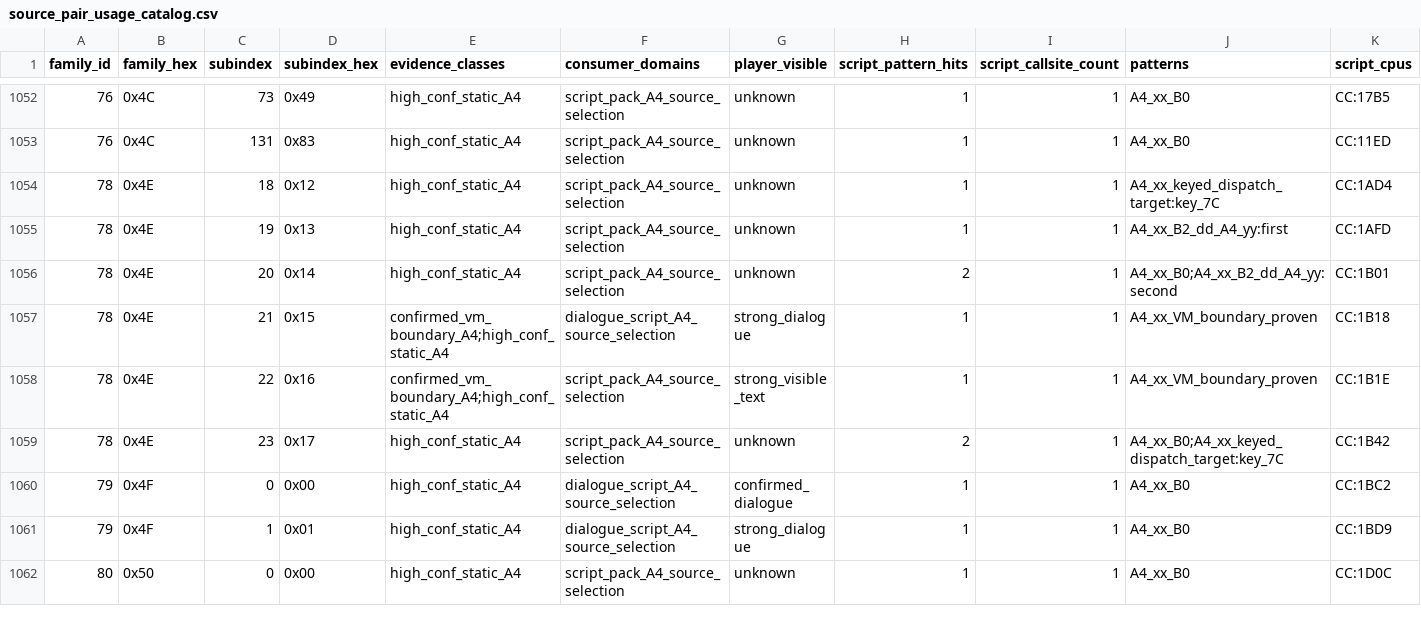
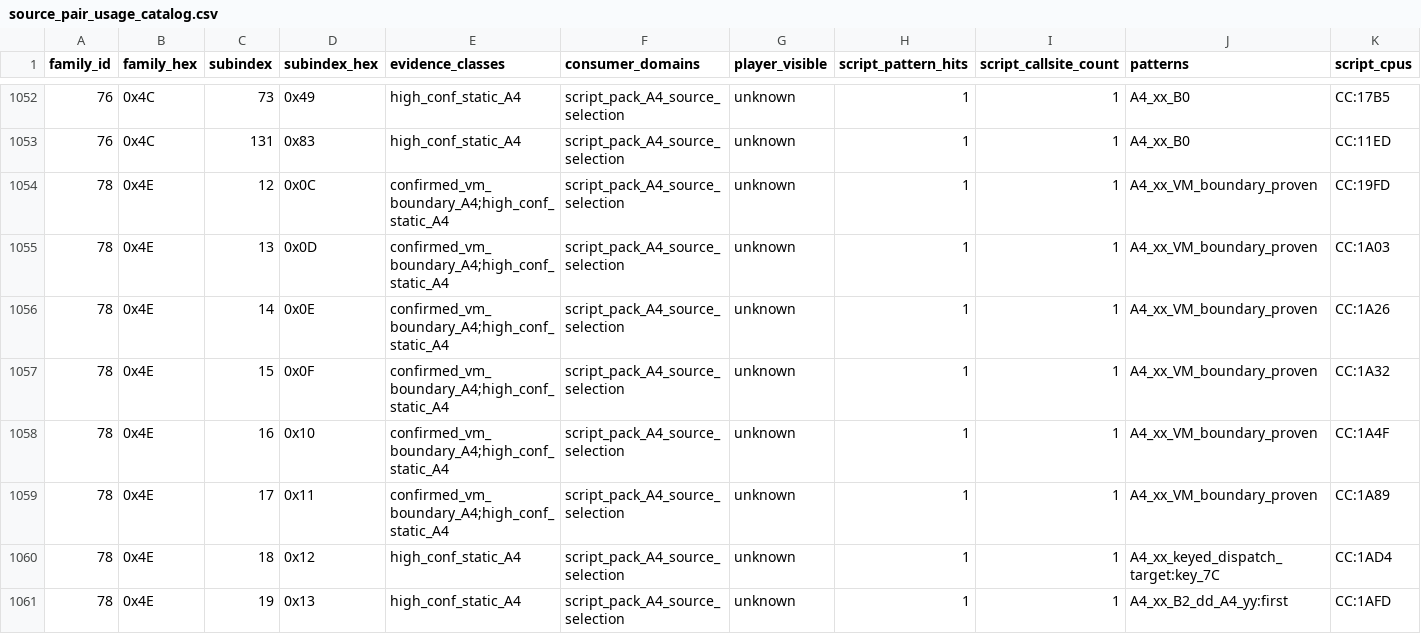
Before and after one commit to zin1985/shinmomo, a CSV file: data/dialogue/source_pair_usage_catalog.csv, drawn as a sheet; only a part is shown, gaps mark what is left out; the shorter side is filled out with more unchanged rows; rows hold the shown columns only; the diff names each change by its address in the sheet, - before the commit and + after, or states it on an @@ line.

Commit message:
Add family 0x4E VM-proven source pairs 0x0C-0x11

```diff
--- a/data/dialogue/source_pair_usage_catalog.csv
+++ b/data/dialogue/source_pair_usage_catalog.csv
+row 1054: 78 | 0x4E | 12 | 0x0C | confirmed_vm_boundary_A4;high_conf_static_A4 | script_pack_A4_source_selection | unknown | 1 | 1 | A4_xx_VM_boundary_proven | CC:19FD
+row 1055: 78 | 0x4E | 13 | 0x0D | confirmed_vm_boundary_A4;high_conf_static_A4 | script_pack_A4_source_selection | unknown | 1 | 1 | A4_xx_VM_boundary_proven | CC:1A03
+row 1056: 78 | 0x4E | 14 | 0x0E | confirmed_vm_boundary_A4;high_conf_static_A4 | script_pack_A4_source_selection | unknown | 1 | 1 | A4_xx_VM_boundary_proven | CC:1A26
+row 1057: 78 | 0x4E | 15 | 0x0F | confirmed_vm_boundary_A4;high_conf_static_A4 | script_pack_A4_source_selection | unknown | 1 | 1 | A4_xx_VM_boundary_proven | CC:1A32
+row 1058: 78 | 0x4E | 16 | 0x10 | confirmed_vm_boundary_A4;high_conf_static_A4 | script_pack_A4_source_selection | unknown | 1 | 1 | A4_xx_VM_boundary_proven | CC:1A4F
+row 1059: 78 | 0x4E | 17 | 0x11 | confirmed_vm_boundary_A4;high_conf_static_A4 | script_pack_A4_source_selection | unknown | 1 | 1 | A4_xx_VM_boundary_proven | CC:1A89
```
